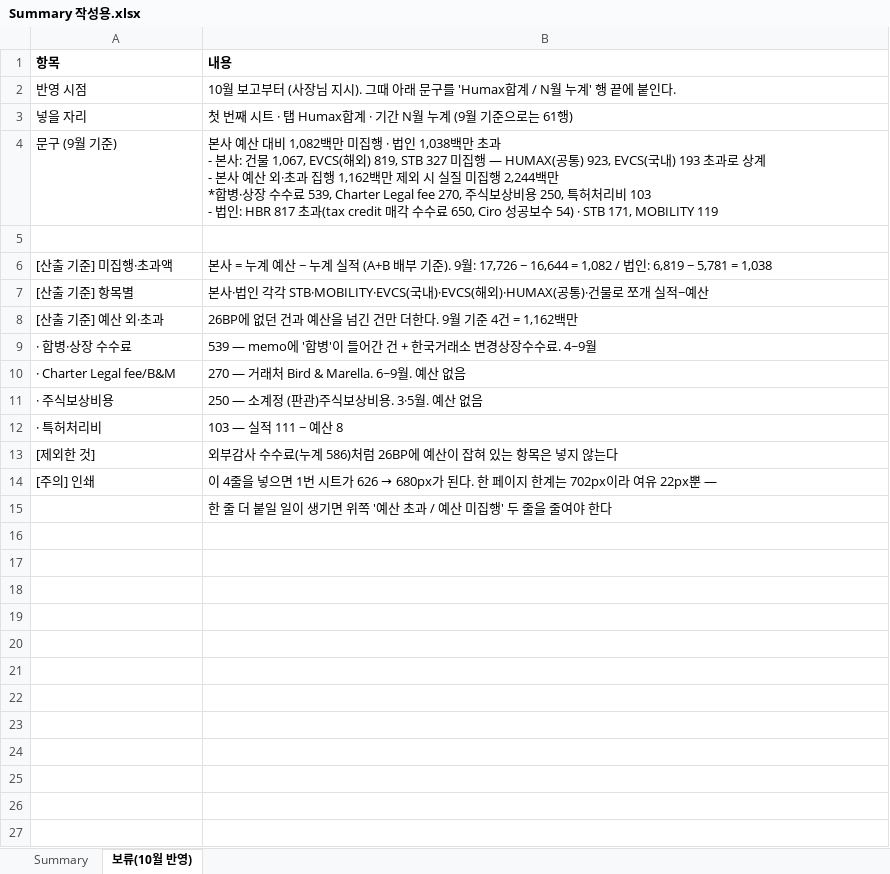
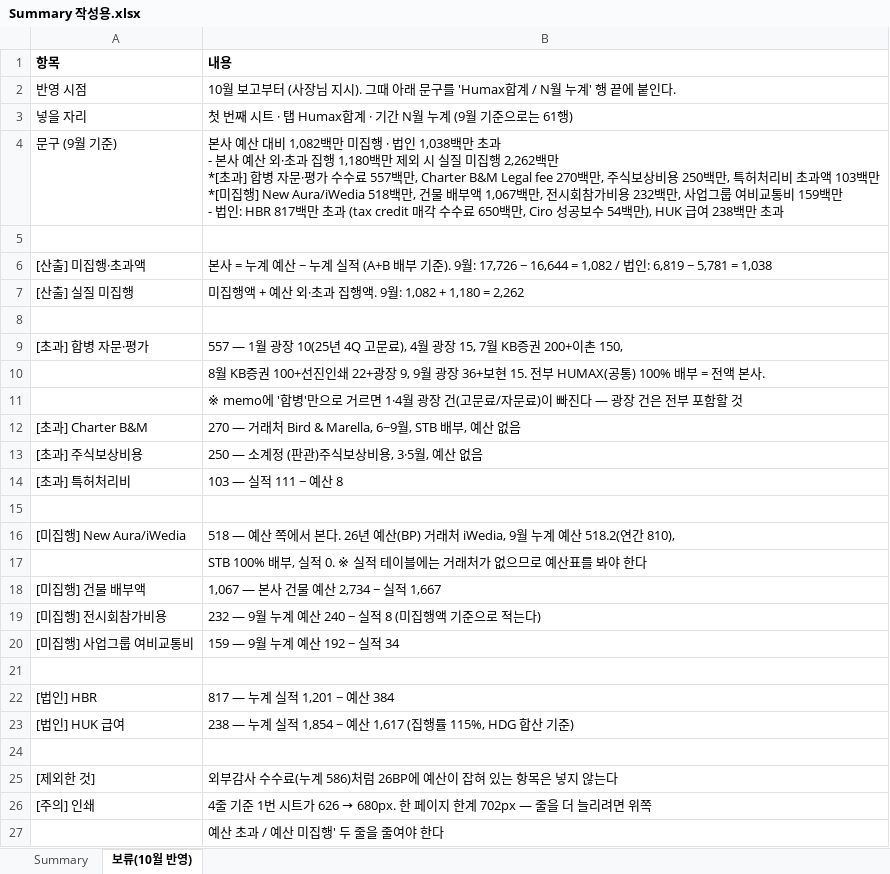
Before and after one commit to hyeyun512/fc-dashboard-web, an Excel workbook: Summary 작성용.xlsx, sheet 보류(10월 반영), drawn as a sheet; values as stored, in another font and other column widths than the file's, no borders; removed rows and columns are numbered as before the commit, all else as after; ↵ is a line break in a cell; the diff names each change by its address in the sheet, - before the commit and + after, or states it on an @@ line.

```diff
--- a/Summary 작성용.xlsx (sheet 보류(10월 반영))
+++ b/Summary 작성용.xlsx (sheet 보류(10월 반영))
-B4 (내용): …- 본사: 건물 1,067, EVCS(해외) 819, STB 327 미집행 — HUMAX(공통) 923, EVCS(국내) 193 초과로 상계 ↵ - 본사 예산 외·초과 집행 1,162백만 제외 시 실질 미집행 2,244백만 ↵ *합병·상장 수수료 539, Charter Legal fee 270, 주식보상비용 250, 특허처리비 103 ↵ - 법인: HBR 817 초과(tax credit 매각 수수료 650, Ciro 성공보수 54) · STB 171, MOBILITY 119
+B4 (내용): …- 본사 예산 외·초과 집행 1,180백만 제외 시 실질 미집행 2,262백만 ↵ *[초과] 합병 자문·평가 수수료 557백만, Charter B&M Legal fee 270백만, 주식보상비용 250백만, 특허처리비 초과액 103백만 ↵ *[미집행] New Aura/iWedia 518백만, 건물 배부액 1,067백만, 전시회참가비용 232백만, 사업그룹 여비교통비 159백만 ↵ - 법인: HBR 817백만 초과 (tax credit 매각 수수료 650백만, Ciro 성공보수 54백만), HUK 급여 238백만 초과
-A6 (항목): [산출 기준] 미집행·초과액
+A6 (항목): [산출] 미집행·초과액
-row 7: [산출 기준] 항목별 | 본사·법인 각각 STB·MOBILITY·EVCS(국내)·EVCS(해외)·HUMAX(공통)·건물로 쪼개 실적−예산
-row 8: [산출 기준] 예산 외·초과 | 26BP에 없던 건과 예산을 넘긴 건만 더한다. 9월 기준 4건 = 1,162백만
-row 9: · 합병·상장 수수료 | 539 — memo에 '합병'이 들어간 건 + 한국거래소 변경상장수수료. 4~9월
-row 10: · Charter Legal fee/B&M | 270 — 거래처 Bird & Marella. 6~9월. 예산 없음
+row 7: [산출] 실질 미집행 | 미집행액 + 예산 외·초과 집행액. 9월: 1,082 + 1,180 = 2,262
-row 8: · 주식보상비용 | 250 — 소계정 (판관)주식보상비용. 3·5월. 예산 없음
+row 8: (empty)
+row 9: [초과] 합병 자문·평가 | 557 — 1월 광장 10(25년 4Q 고문료), 4월 광장 15, 7월 KB증권 200+이촌 150,
+row 10:  | 8월 KB증권 100+선진인쇄 22+광장 9, 9월 광장 36+보현 15. 전부 HUMAX(공통) 100% 배부 = 전액 본사.
+row 11:  | ※ memo에 '합병'만으로 거르면 1·4월 광장 건(고문료/자문료)이 빠진다 — 광장 건은 전부 포함할 것
+row 12: [초과] Charter B&M | 270 — 거래처 Bird & Marella, 6~9월, STB 배부, 예산 없음
+row 13: [초과] 주식보상비용 | 250 — 소계정 (판관)주식보상비용, 3·5월, 예산 없음
-A14 (항목): · 특허처리비
+A14 (항목): [초과] 특허처리비
+row 15: (empty)
+row 16: [미집행] New Aura/iWedia | 518 — 예산 쪽에서 본다. 26년 예산(BP) 거래처 iWedia, 9월 누계 예산 518.2(연간 810),
+row 17:  | STB 100% 배부, 실적 0. ※ 실적 테이블에는 거래처가 없으므로 예산표를 봐야 한다
+row 18: [미집행] 건물 배부액 | 1,067 — 본사 건물 예산 2,734 − 실적 1,667
+row 19: [미집행] 전시회참가비용 | 232 — 9월 누계 예산 240 − 실적 8 (미집행액 기준으로 적는다)
+row 20: [미집행] 사업그룹 여비교통비 | 159 — 9월 누계 예산 192 − 실적 34
+row 21: (empty)
+row 22: [법인] HBR | 817 — 누계 실적 1,201 − 예산 384
+row 23: [법인] HUK 급여 | 238 — 누계 실적 1,854 − 예산 1,617 (집행률 115%, HDG 합산 기준)
+row 24: (empty)
@@ B26 (내용): 이 4줄을 넣으면 1번 시트가 626 → 680px가 된다. 한 페이지 한계는 702px이라 여유 22px뿐 — → 4줄 기준 1번 시트가 626 → 680px. 한 페이지 한계 702px — 줄을 더 늘리려면 위쪽 @@
-B27 (내용): 한 줄 더 붙일 일이 생기면 위쪽 '예산 초과 / 예산 미집행' 두 줄을 줄여야 한다
+B27 (내용): 예산 초과 / 예산 미집행' 두 줄을 줄여야 한다
```
